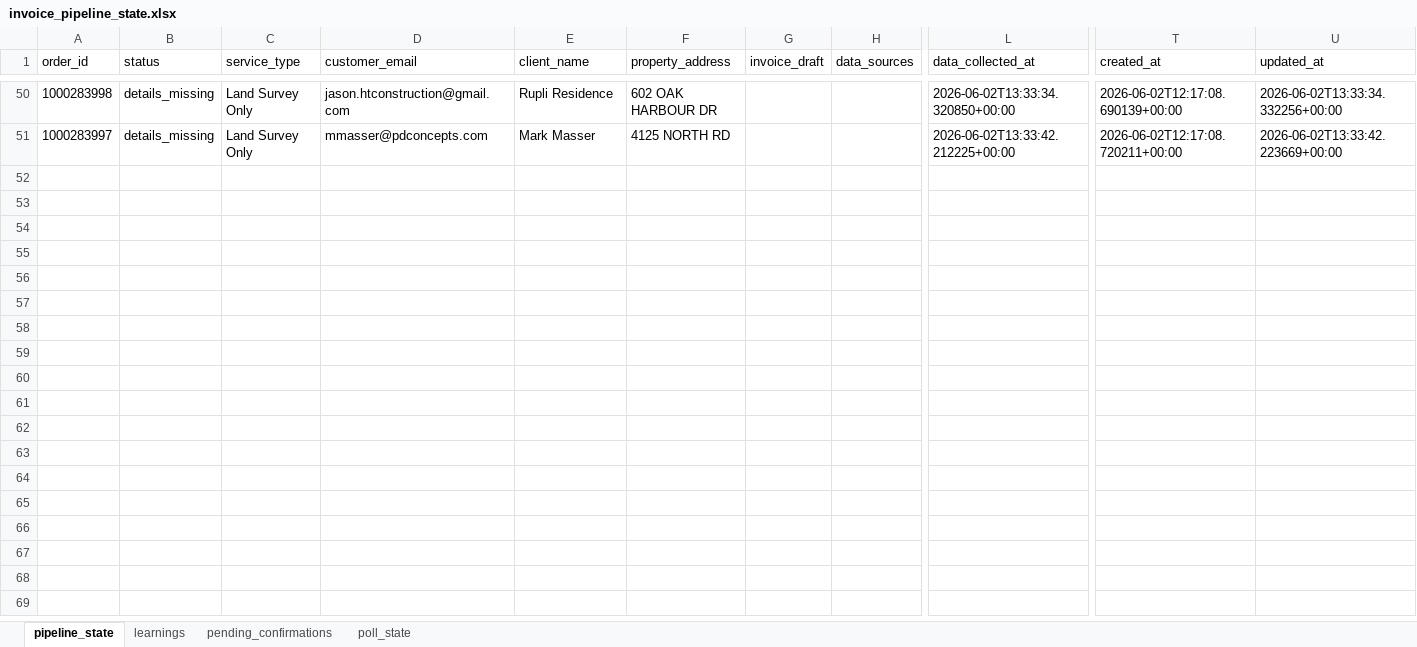
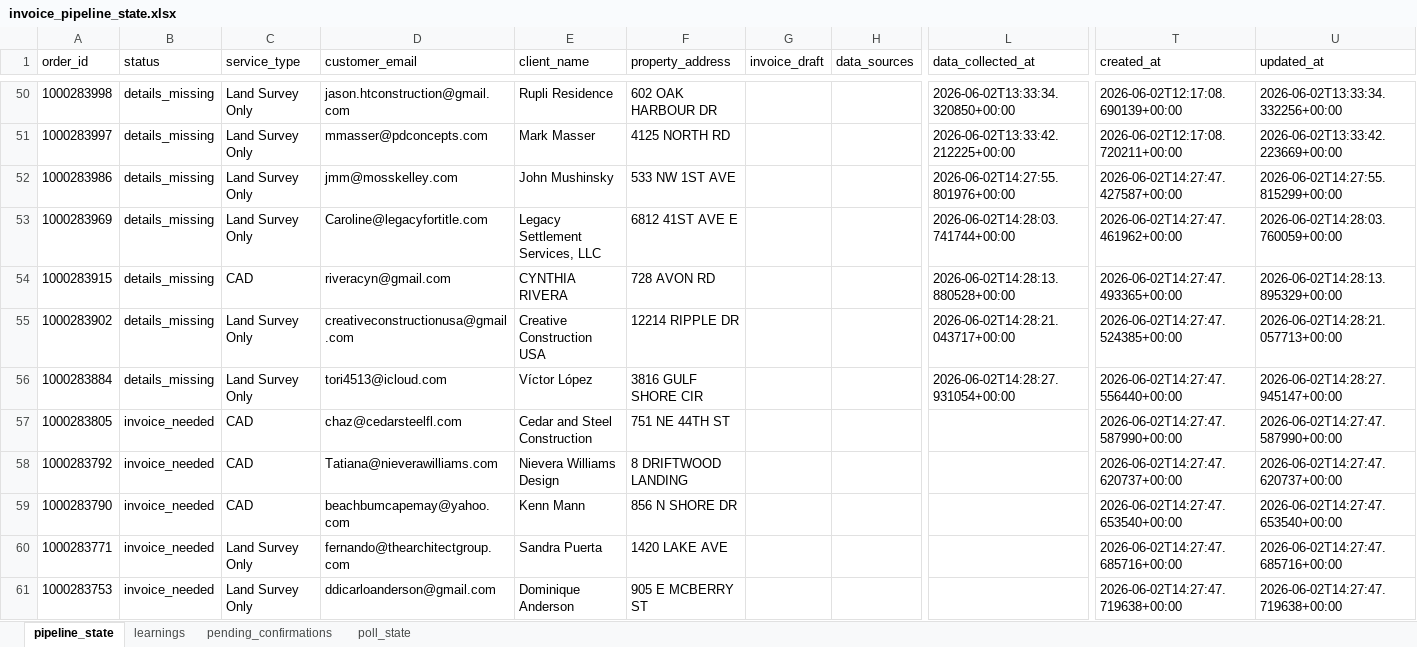
Before and after one commit to Nexgen-AI-Agents/FTF--Survey-Invoicing-Billing-Delivery-E2E-, an Excel workbook: data/invoice_pipeline_state.xlsx, sheet pipeline_state, drawn as a sheet; only a part is shown, gaps mark what is left out; values as stored, in another font and other column widths than the file's, no borders; rows hold the shown columns only; the diff covers the shown part only; the diff names each change by its address in the sheet, - before the commit and + after, or states it on an @@ line.

```diff
--- a/data/invoice_pipeline_state.xlsx (sheet pipeline_state)
+++ b/data/invoice_pipeline_state.xlsx (sheet pipeline_state)
+row 52: 1000283986 | details_missing | Land Survey Only | jmm@mosskelley.com | John Mushinsky | 533 NW 1ST AVE |  |  | 2026-06-02T14:27:55.801976+00:00 | 2026-06-02T14:27:47.427587+00:00 | 2026-06-02T14:27:55.815299+00:00
+row 53: 1000283969 | details_missing | Land Survey Only | Caroline@legacyfortitle.com | Legacy Settlement Services, LLC | 6812 41ST AVE E |  |  | 2026-06-02T14:28:03.741744+00:00 | 2026-06-02T14:27:47.461962+00:00 | 2026-06-02T14:28:03.760059+00:00
+row 54: 1000283915 | details_missing | CAD | riveracyn@gmail.com | CYNTHIA RIVERA | 728 AVON RD |  |  | 2026-06-02T14:28:13.880528+00:00 | 2026-06-02T14:27:47.493365+00:00 | 2026-06-02T14:28:13.895329+00:00
+row 55: 1000283902 | details_missing | Land Survey Only | creativeconstructionusa@gmail.com | Creative Construction USA | 12214 RIPPLE DR |  |  | 2026-06-02T14:28:21.043717+00:00 | 2026-06-02T14:27:47.524385+00:00 | 2026-06-02T14:28:21.057713+00:00
+row 56: 1000283884 | details_missing | Land Survey Only | tori4513@icloud.com | Víctor López | 3816 GULF SHORE CIR |  |  | 2026-06-02T14:28:27.931054+00:00 | 2026-06-02T14:27:47.556440+00:00 | 2026-06-02T14:28:27.945147+00:00
+row 57: 1000283805 | invoice_needed | CAD | chaz@cedarsteelfl.com | Cedar and Steel Construction | 751 NE 44TH ST |  |  |  | 2026-06-02T14:27:47.587990+00:00 | 2026-06-02T14:27:47.587990+00:00
+row 58: 1000283792 | invoice_needed | CAD | Tatiana@nieverawilliams.com | Nievera Williams Design | 8 DRIFTWOOD LANDING |  |  |  | 2026-06-02T14:27:47.620737+00:00 | 2026-06-02T14:27:47.620737+00:00
+row 59: 1000283790 | invoice_needed | CAD | beachbumcapemay@yahoo.com | Kenn Mann | 856 N SHORE DR |  |  |  | 2026-06-02T14:27:47.653540+00:00 | 2026-06-02T14:27:47.653540+00:00
+row 60: 1000283771 | invoice_needed | Land Survey Only | fernando@thearchitectgroup.com | Sandra Puerta | 1420 LAKE AVE |  |  |  | 2026-06-02T14:27:47.685716+00:00 | 2026-06-02T14:27:47.685716+00:00
+row 61: 1000283753 | invoice_needed | Land Survey Only | ddicarloanderson@gmail.com | Dominique Anderson | 905 E MCBERRY ST |  |  |  | 2026-06-02T14:27:47.719638+00:00 | 2026-06-02T14:27:47.719638+00:00
```
Also changed, not shown: 18 added rows elsewhere in this sheet, 1 other file.
